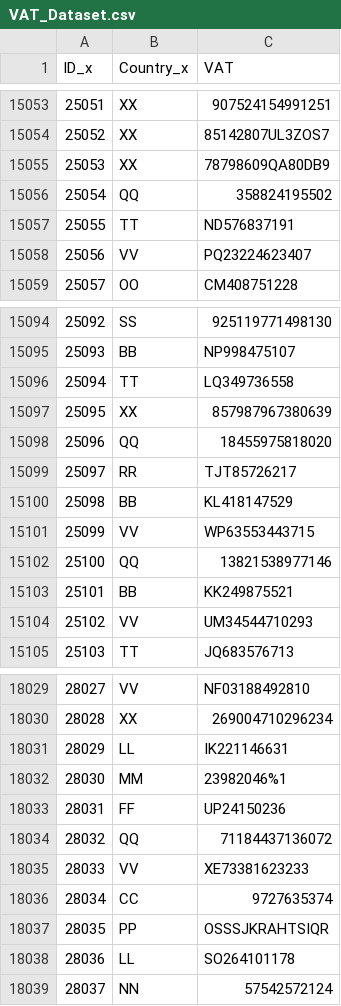
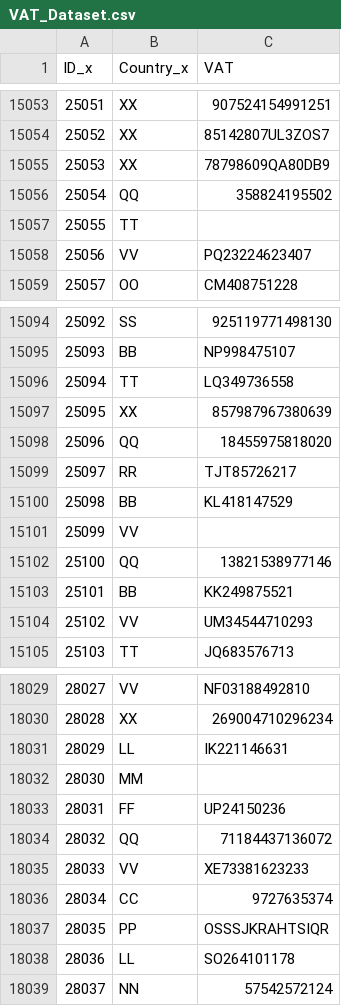
Before and after one commit to erdemcapci/Data_Quality, a CSV file: Datasets/VAT_Dataset.csv, drawn as a sheet; only a part is shown, gaps mark what is left out; the diff covers the shown part only.

```diff
--- a/Datasets/VAT_Dataset.csv
+++ b/Datasets/VAT_Dataset.csv
@@ -15056,3 +15056,3 @@ ID_x;Country_x;VAT
 25054;QQ;358824195502
-25055;TT;ND576837191
+25055;TT;
 25056;VV;PQ23224623407
@@ -15100,3 +15100,3 @@ ID_x;Country_x;VAT
 25098;BB;KL418147529
-25099;VV;WP63553443715
+25099;VV;
 25100;QQ;13821538977146
@@ -18031,3 +18031,3 @@ ID_x;Country_x;VAT
 28029;LL;IK221146631
-28030;MM;23982046%1
+28030;MM;
 28031;FF;UP24150236
```
Also changed, not shown: 5 edited cells elsewhere in this file.
